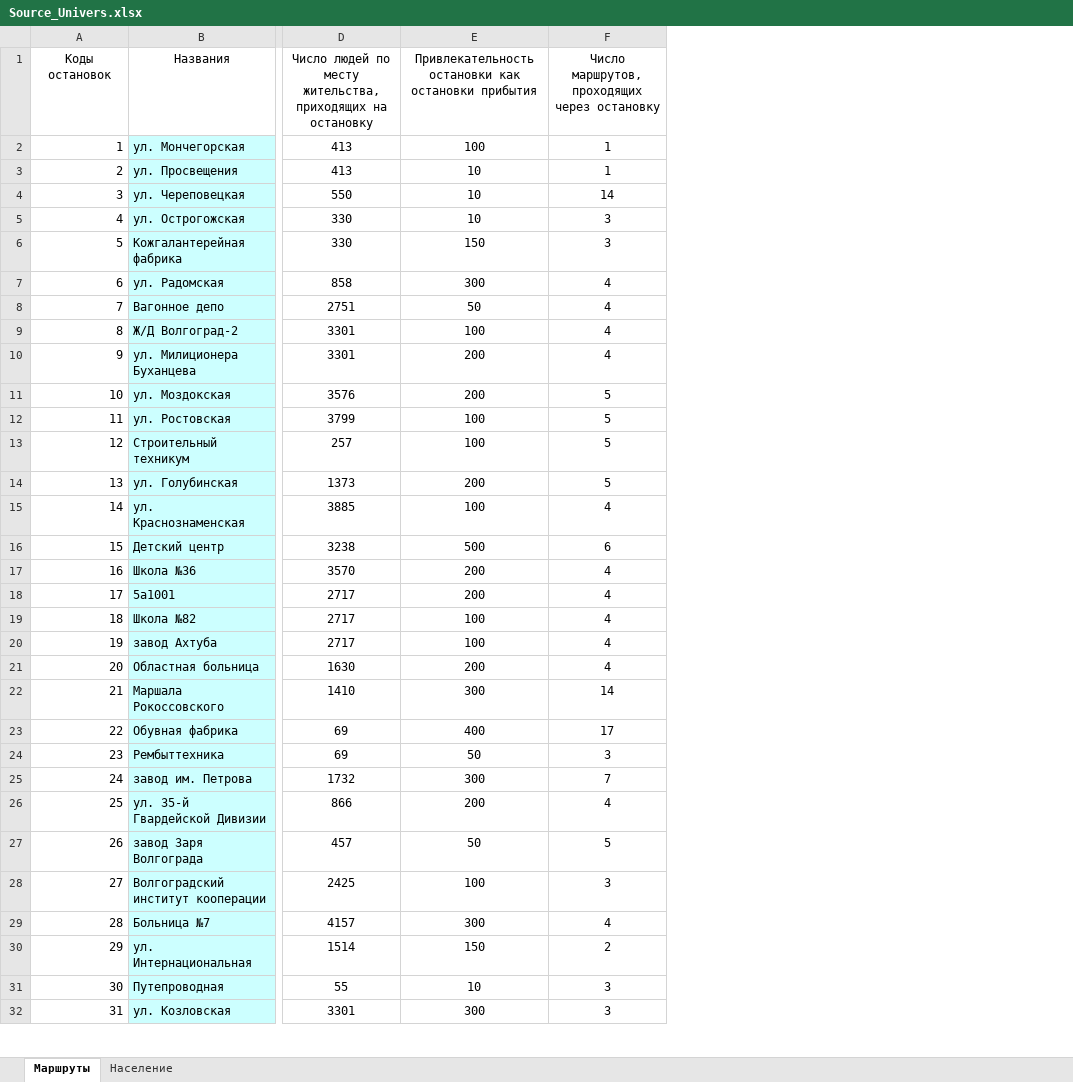
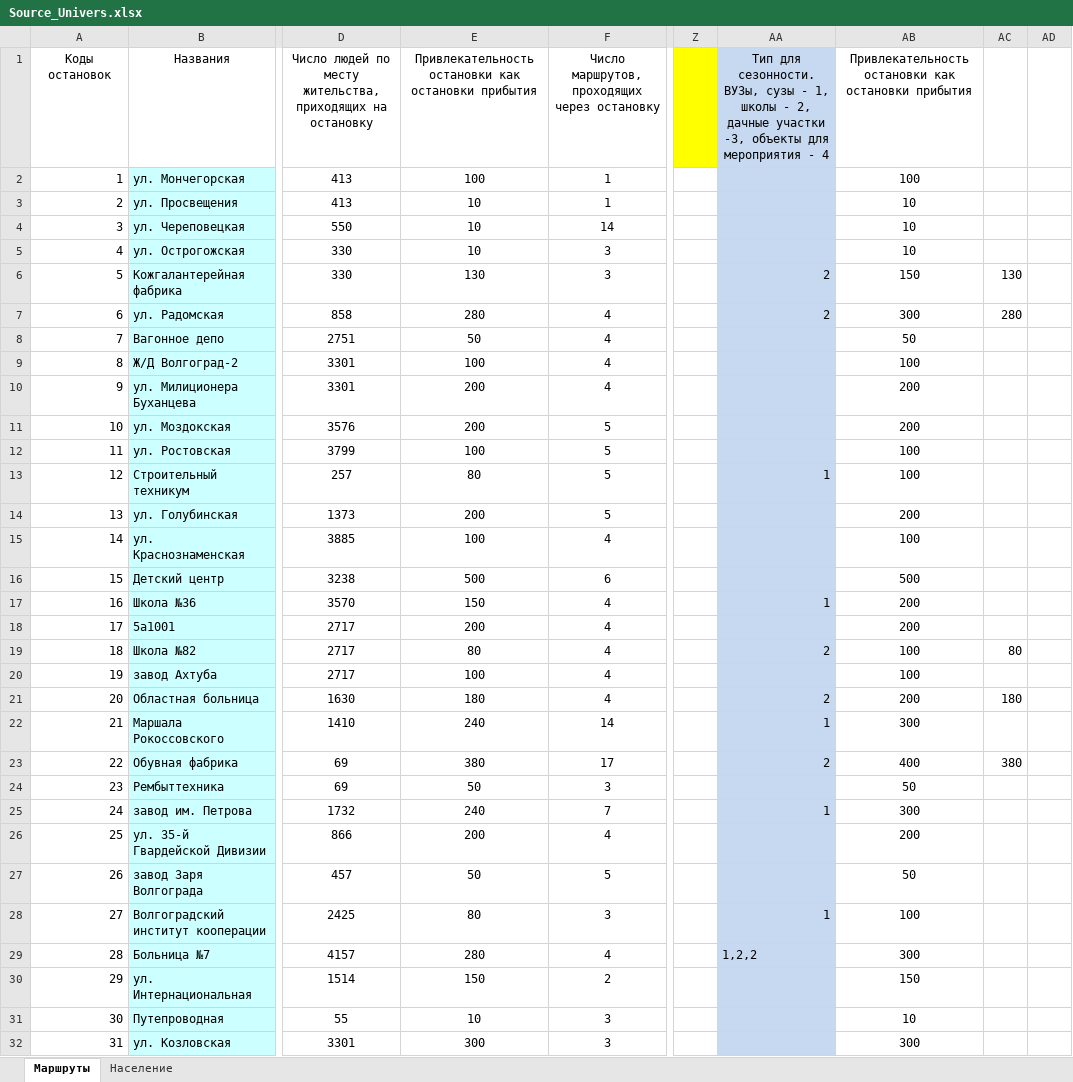
Before and after one commit to aepanfilov/Transport2017, an Excel workbook: данные/Source_Univers.xlsx, sheet Маршруты, drawn as a sheet; only a part is shown, gaps mark what is left out; values as stored, in another font and other column widths than the file's, no borders; conditional formats not drawn; the diff covers the shown part only; the diff names each change by its address in the sheet, - before the commit and + after, or states it on an @@ line.

```diff
--- a/данные/Source_Univers.xlsx (sheet Маршруты)
+++ b/данные/Source_Univers.xlsx (sheet Маршруты)
+column Z, empty
+column AA, rows 1-29: Тип для сезонности. ВУЗы, сузы - 1, школы - 2, дачные участки -3, объекты для мероприятия - 4 |  |  |  |  | 2 | 2 |  |  |  |  |  | 1 |  |  |  | 1 |  | 2 |  | 2 | 1 | 2 |  | 1 |  |  | 1 | 1,2,2
+column AB, rows 1-32: Привлекательность остановки как остановки прибытия | 100 | 10 | 10 | 10 | 150 | 300 | 50 | 100 | 200 | 200 | 100 | 100 | 200 | 100 | 500 | 200 | 200 | 100 | 100 | 200 | 300 | 400 | 50 | 300 | 200 | 50 | 100 | 300 | 150 | 10 | 300
+column AC, rows 6-23: 130 | 280 |  |  |  |  |  |  |  |  |  |  |  | 80 |  | 180 |  | 380
+column AD, empty
-E6: 150
+E6: 130
-E7: 300
+E7: 280
-E13: 100
+E13: 80
-E17: 200
+E17: 150
-E19: 100
+E19: 80
-E21: 200
+E21: 180
-E22: 300
+E22: 240
-E23: 400
+E23: 380
-E25: 300
+E25: 240
-E28: 100
+E28: 80
-E29: 300
+E29: 280
```
Also changed, not shown: 69 edited cells elsewhere in this sheet, данные/Source_data.xlsx, 8 other files.
